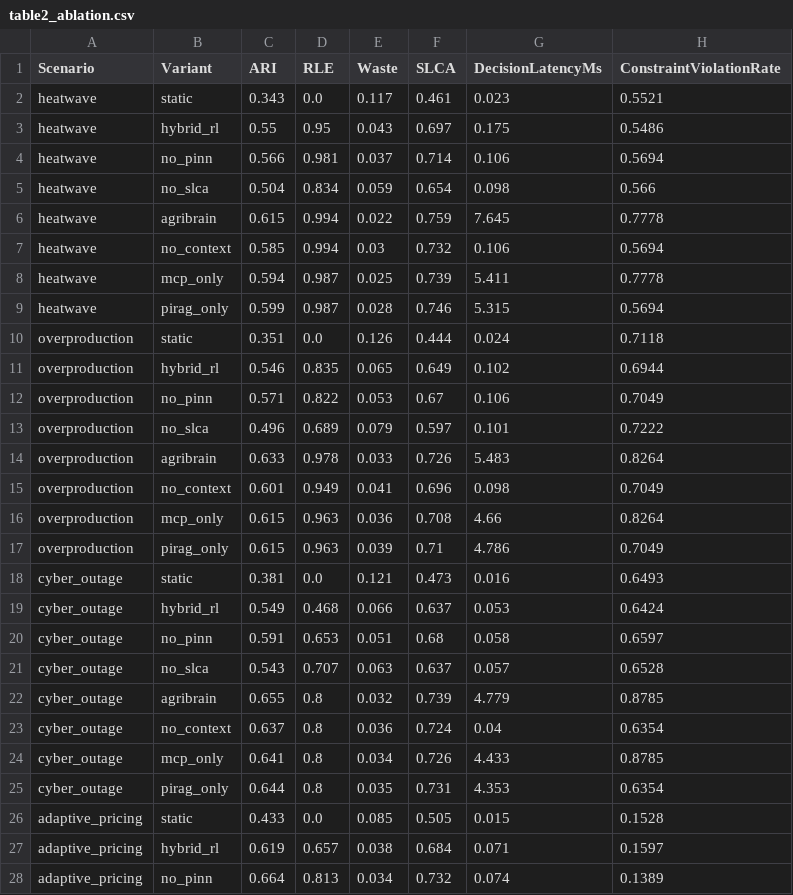
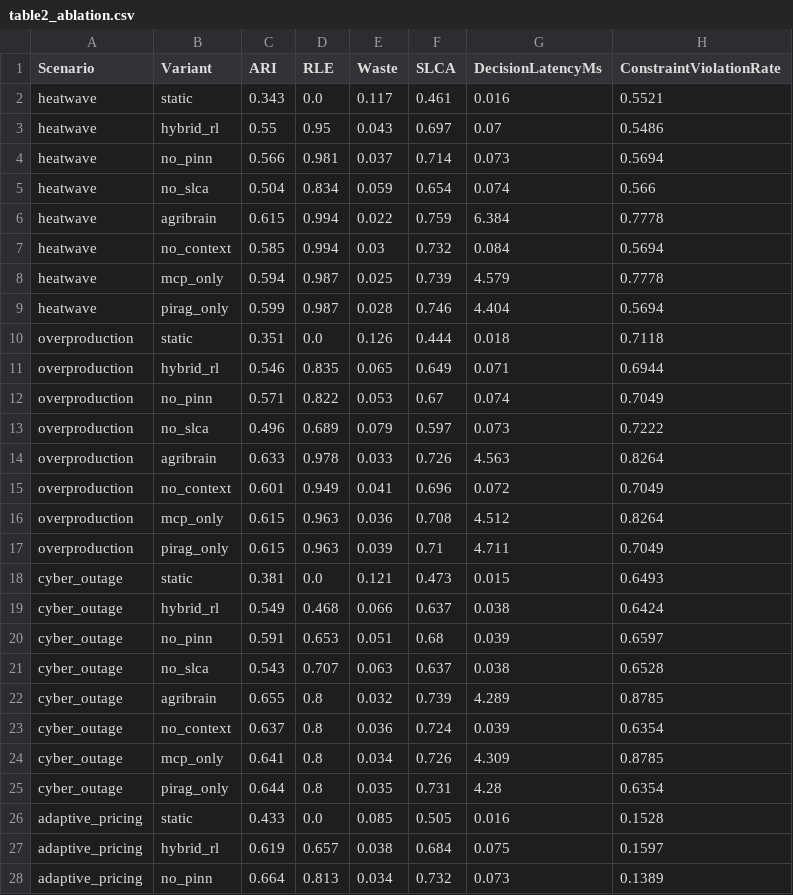
Before and after one commit to kprodigi/AGRI-BRAIN, a CSV file: mvp/simulation/results/table2_ablation.csv, drawn as a sheet; only a part is shown; the diff covers the shown part only.

```diff
--- a/mvp/simulation/results/table2_ablation.csv
+++ b/mvp/simulation/results/table2_ablation.csv
@@ -1,28 +1,28 @@
 Scenario,Variant,ARI,RLE,Waste,SLCA,DecisionLatencyMs,ConstraintViolationRate
-heatwave,static,0.343,0.0,0.117,0.461,0.023,0.5521
-heatwave,hybrid_rl,0.55,0.95,0.043,0.697,0.175,0.5486
-heatwave,no_pinn,0.566,0.981,0.037,0.714,0.106,0.5694
-heatwave,no_slca,0.504,0.834,0.059,0.654,0.098,0.566
-heatwave,agribrain,0.615,0.994,0.022,0.759,7.645,0.7778
-heatwave,no_context,0.585,0.994,0.03,0.732,0.106,0.5694
-heatwave,mcp_only,0.594,0.987,0.025,0.739,5.411,0.7778
-heatwave,pirag_only,0.599,0.987,0.028,0.746,5.315,0.5694
-overproduction,static,0.351,0.0,0.126,0.444,0.024,0.7118
-overproduction,hybrid_rl,0.546,0.835,0.065,0.649,0.102,0.6944
-overproduction,no_pinn,0.571,0.822,0.053,0.67,0.106,0.7049
-overproduction,no_slca,0.496,0.689,0.079,0.597,0.101,0.7222
-overproduction,agribrain,0.633,0.978,0.033,0.726,5.483,0.8264
-overproduction,no_context,0.601,0.949,0.041,0.696,0.098,0.7049
-overproduction,mcp_only,0.615,0.963,0.036,0.708,4.66,0.8264
-overproduction,pirag_only,0.615,0.963,0.039,0.71,4.786,0.7049
-cyber_outage,static,0.381,0.0,0.121,0.473,0.016,0.6493
-cyber_outage,hybrid_rl,0.549,0.468,0.066,0.637,0.053,0.6424
-cyber_outage,no_pinn,0.591,0.653,0.051,0.68,0.058,0.6597
-cyber_outage,no_slca,0.543,0.707,0.063,0.637,0.057,0.6528
-cyber_outage,agribrain,0.655,0.8,0.032,0.739,4.779,0.8785
-cyber_outage,no_context,0.637,0.8,0.036,0.724,0.04,0.6354
-cyber_outage,mcp_only,0.641,0.8,0.034,0.726,4.433,0.8785
-cyber_outage,pirag_only,0.644,0.8,0.035,0.731,4.353,0.6354
-adaptive_pricing,static,0.433,0.0,0.085,0.505,0.015,0.1528
-adaptive_pricing,hybrid_rl,0.619,0.657,0.038,0.684,0.071,0.1597
-adaptive_pricing,no_pinn,0.664,0.813,0.034,0.732,0.074,0.1389
+heatwave,static,0.343,0.0,0.117,0.461,0.016,0.5521
+heatwave,hybrid_rl,0.55,0.95,0.043,0.697,0.07,0.5486
+heatwave,no_pinn,0.566,0.981,0.037,0.714,0.073,0.5694
+heatwave,no_slca,0.504,0.834,0.059,0.654,0.074,0.566
+heatwave,agribrain,0.615,0.994,0.022,0.759,6.384,0.7778
+heatwave,no_context,0.585,0.994,0.03,0.732,0.084,0.5694
+heatwave,mcp_only,0.594,0.987,0.025,0.739,4.579,0.7778
+heatwave,pirag_only,0.599,0.987,0.028,0.746,4.404,0.5694
+overproduction,static,0.351,0.0,0.126,0.444,0.018,0.7118
+overproduction,hybrid_rl,0.546,0.835,0.065,0.649,0.071,0.6944
+overproduction,no_pinn,0.571,0.822,0.053,0.67,0.074,0.7049
+overproduction,no_slca,0.496,0.689,0.079,0.597,0.073,0.7222
+overproduction,agribrain,0.633,0.978,0.033,0.726,4.563,0.8264
+overproduction,no_context,0.601,0.949,0.041,0.696,0.072,0.7049
+overproduction,mcp_only,0.615,0.963,0.036,0.708,4.512,0.8264
+overproduction,pirag_only,0.615,0.963,0.039,0.71,4.711,0.7049
+cyber_outage,static,0.381,0.0,0.121,0.473,0.015,0.6493
+cyber_outage,hybrid_rl,0.549,0.468,0.066,0.637,0.038,0.6424
+cyber_outage,no_pinn,0.591,0.653,0.051,0.68,0.039,0.6597
+cyber_outage,no_slca,0.543,0.707,0.063,0.637,0.038,0.6528
+cyber_outage,agribrain,0.655,0.8,0.032,0.739,4.289,0.8785
+cyber_outage,no_context,0.637,0.8,0.036,0.724,0.039,0.6354
+cyber_outage,mcp_only,0.641,0.8,0.034,0.726,4.309,0.8785
+cyber_outage,pirag_only,0.644,0.8,0.035,0.731,4.28,0.6354
+adaptive_pricing,static,0.433,0.0,0.085,0.505,0.016,0.1528
+adaptive_pricing,hybrid_rl,0.619,0.657,0.038,0.684,0.075,0.1597
+adaptive_pricing,no_pinn,0.664,0.813,0.034,0.732,0.073,0.1389
```
Also changed, not shown: 13 edited cells elsewhere in this file, mvp/simulation/results/table1_summary.csv, 16 other files.
